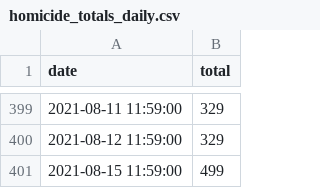
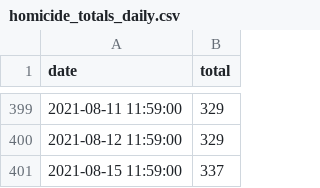
Before and after one commit to PhilaController/gun-violence-dashboard-data, a CSV file: gun_violence_dashboard_data/data/raw/homicide_totals_daily.csv, drawn as a sheet; only a part is shown, gaps mark what is left out.

Commit message:
fix homicide total

```diff
--- a/gun_violence_dashboard_data/data/raw/homicide_totals_daily.csv
+++ b/gun_violence_dashboard_data/data/raw/homicide_totals_daily.csv
@@ -400,2 +400,2 @@ date,total
 2021-08-12 11:59:00,329
-2021-08-15 11:59:00,499
+2021-08-15 11:59:00,337
```
Also changed, not shown: 3 other files.
